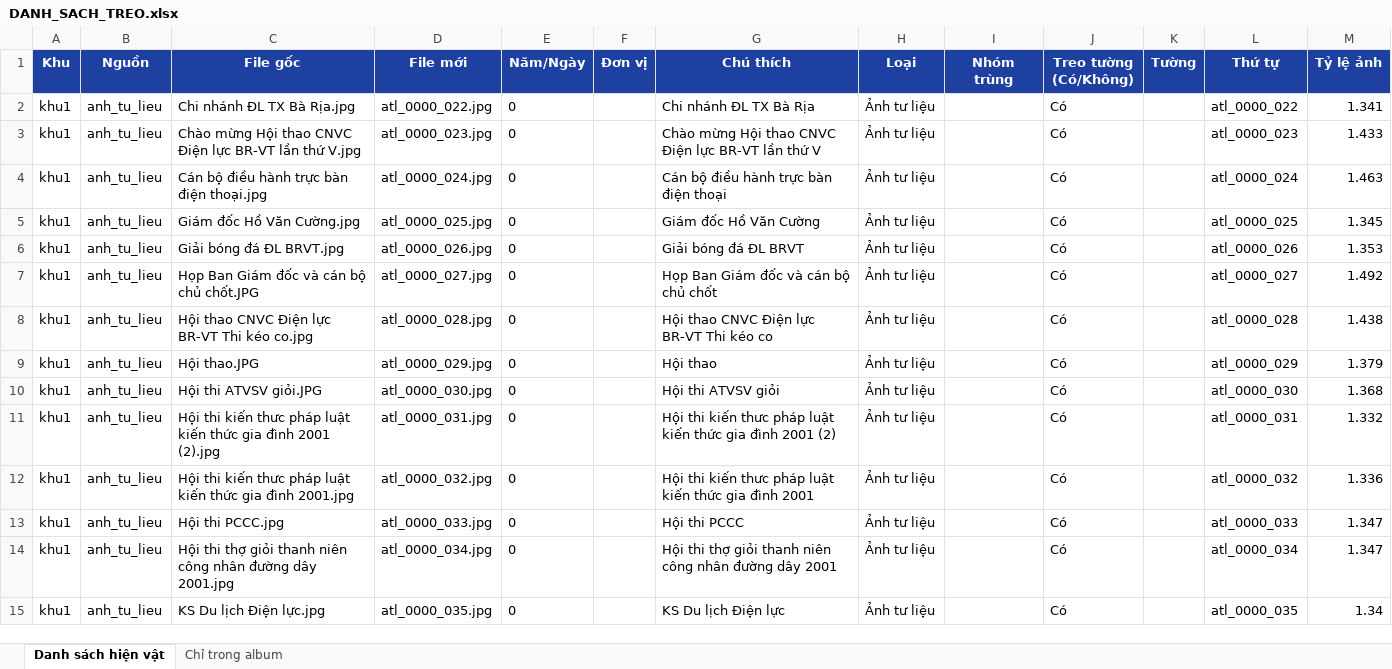
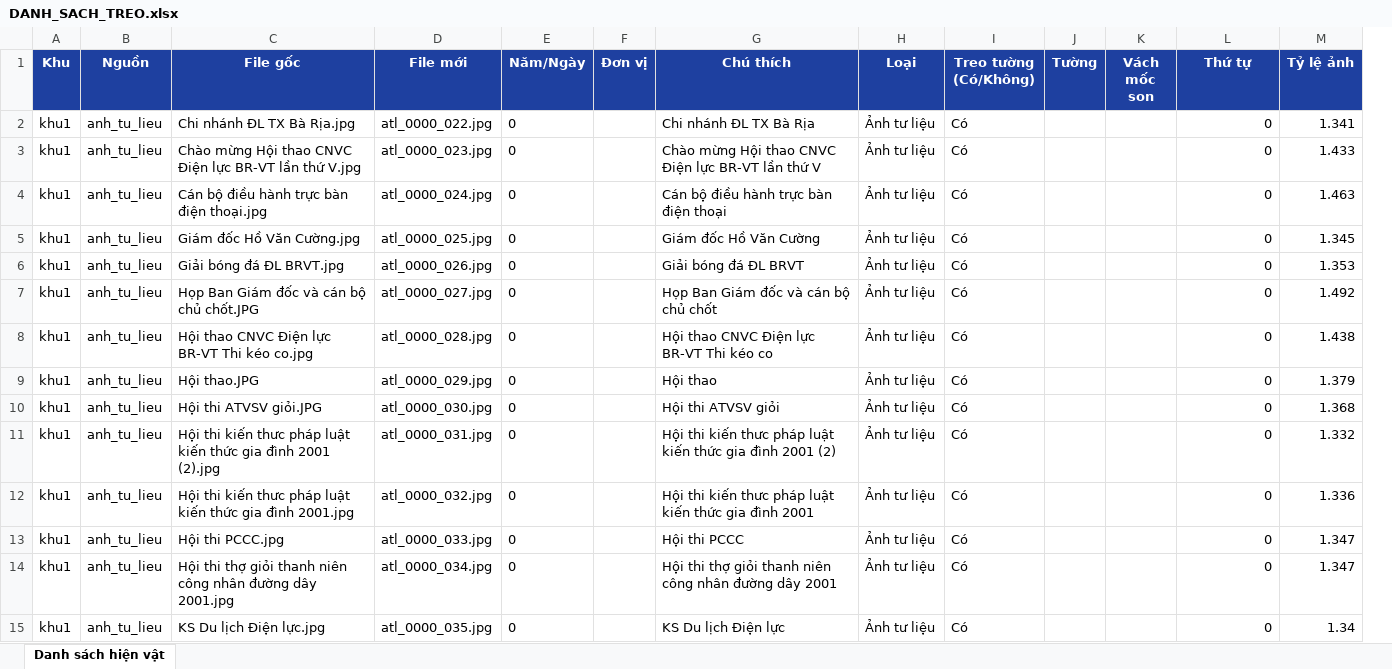
Before and after one commit to trantanphata5-source/phong-truyen-thong-pcvt, an Excel workbook: docs/DANH_SACH_TREO.xlsx, sheet Danh sách hiện vật, drawn as a sheet; only a part is shown; values as stored, in another font and other column widths than the file's, no borders; removed rows and columns are numbered as before the commit, all else as after; the diff covers the shown part only; the diff names each change by its address in the sheet, - before the commit and + after, or states it on an @@ line.

Commit message:
GĐ3-fix2: giãn tầng, chú thích có dấu, khu 1 đúng mặt tường, vách mốc son khu 3

```diff
--- a/docs/DANH_SACH_TREO.xlsx (sheet Danh sách hiện vật)
+++ b/docs/DANH_SACH_TREO.xlsx (sheet Danh sách hiện vật)
-sheet tab: Chỉ trong album
-column I (Nhóm trùng), empty
+column K (Vách mốc son), empty
-L2 (Thứ tự): atl_0000_022
+L2 (Thứ tự): 0
-L3 (Thứ tự): atl_0000_023
+L3 (Thứ tự): 0
-L4 (Thứ tự): atl_0000_024
+L4 (Thứ tự): 0
-L5 (Thứ tự): atl_0000_025
+L5 (Thứ tự): 0
-L6 (Thứ tự): atl_0000_026
+L6 (Thứ tự): 0
-L7 (Thứ tự): atl_0000_027
+L7 (Thứ tự): 0
-L8 (Thứ tự): atl_0000_028
+L8 (Thứ tự): 0
-L9 (Thứ tự): atl_0000_029
+L9 (Thứ tự): 0
-L10 (Thứ tự): atl_0000_030
+L10 (Thứ tự): 0
-L11 (Thứ tự): atl_0000_031
+L11 (Thứ tự): 0
-L12 (Thứ tự): atl_0000_032
+L12 (Thứ tự): 0
-L13 (Thứ tự): atl_0000_033
+L13 (Thứ tự): 0
-L14 (Thứ tự): atl_0000_034
+L14 (Thứ tự): 0
-L15 (Thứ tự): atl_0000_035
+L15 (Thứ tự): 0
```
Also changed, not shown: 46 added rows, 44 removed rows and 703 edited cells elsewhere in this sheet, 24 other files.
